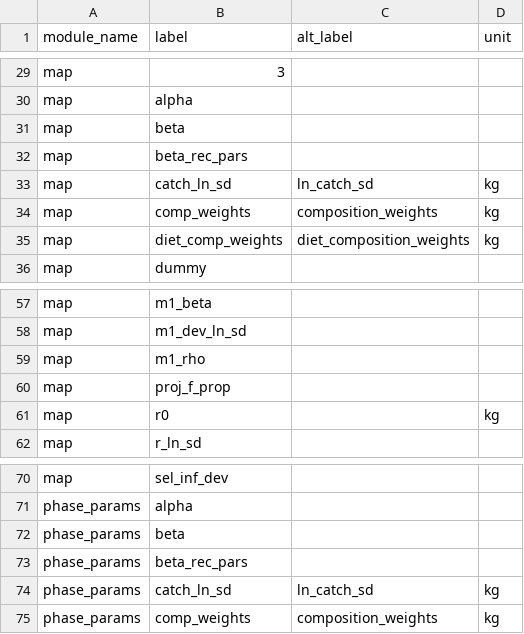
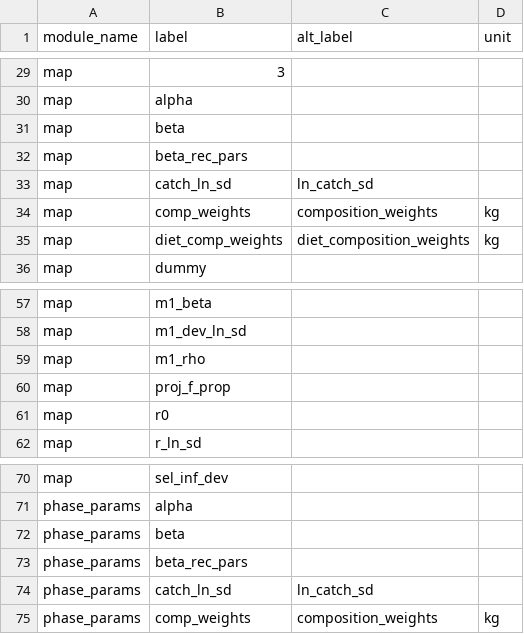
Before and after one commit to nmfs-ost/satf, a CSV file: inst/resources/rceattle_var_names.csv, drawn as a sheet; only a part is shown, gaps mark what is left out; the diff covers the shown part only.

Commit message:
adjustment to rceattle units

```diff
--- a/inst/resources/rceattle_var_names.csv
+++ b/inst/resources/rceattle_var_names.csv
@@ -32,3 +32,3 @@ map,beta,,
 map,beta_rec_pars,,
-map,catch_ln_sd,ln_catch_sd,kg
+map,catch_ln_sd,ln_catch_sd,
 map,comp_weights,composition_weights,kg
@@ -60,3 +60,3 @@ map,m1_rho,,
 map,proj_f_prop,,
-map,r0,,kg
+map,r0,,
 map,r_ln_sd,,
@@ -73,3 +73,3 @@ phase_params,beta,,
 phase_params,beta_rec_pars,,
-phase_params,catch_ln_sd,ln_catch_sd,kg
+phase_params,catch_ln_sd,ln_catch_sd,
 phase_params,comp_weights,composition_weights,kg
```
Also changed, not shown: 33 edited cells elsewhere in this file.
